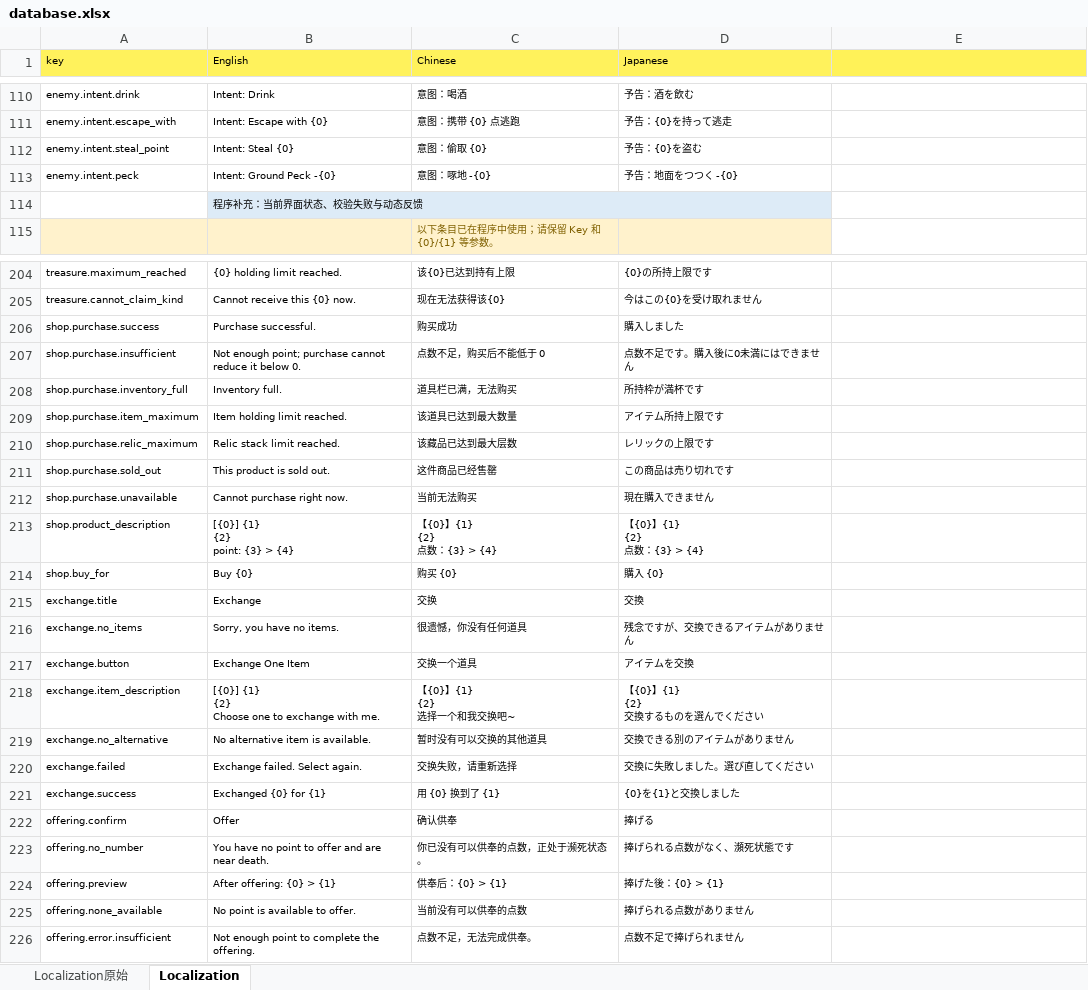
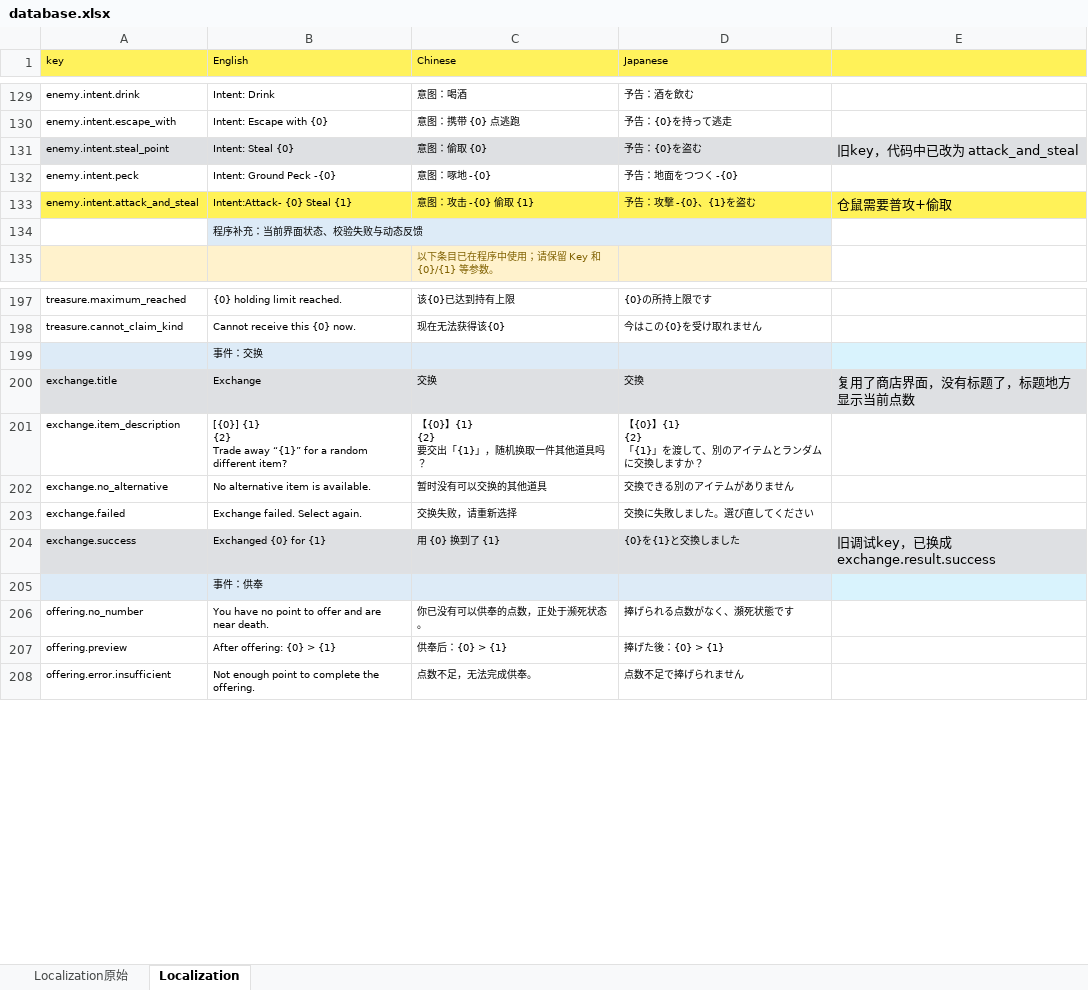
Before and after one commit to asabust/GMTK2026-Countdown, an Excel workbook: Assets/GameData/database.xlsx, sheet Localization, drawn as a sheet; only a part is shown, gaps mark what is left out; values as stored, in another font and other column widths than the file's, no borders; removed rows and columns are numbered as before the commit, all else as after; ↵ is a line break in a cell; the diff covers the shown part only; the diff names each change by its address in the sheet, - before the commit and + after, or states it on an @@ line.

```diff
--- a/Assets/GameData/database.xlsx (sheet Localization)
+++ b/Assets/GameData/database.xlsx (sheet Localization)
-A131:E131 fill: none
+A131:E131 fill: #DEE0E3
-E131: (empty)
+E131: 旧key，代码中已改为 attack_and_steal
+row 133: enemy.intent.attack_and_steal | Intent:Attack- {0} Steal {1} | 意图：攻击 -{0} 偷取 {1} | 予告：攻撃 -{0}、{1}を盗む | 仓鼠需要普攻+偷取
@@ row 206 moved to row 108: shop.purchase.success @@
@@ row 207 moved to row 109: shop.purchase.insufficient @@
@@ row 208 moved to row 110: shop.purchase.inventory_full @@
@@ row 209 moved to row 111: shop.purchase.item_maximum @@
@@ row 210 moved to row 112: shop.purchase.relic_maximum @@
@@ row 211 moved to row 113: shop.purchase.sold_out @@
@@ row 212 moved to row 114: shop.purchase.unavailable @@
@@ row 213 moved to row 115: shop.product_description @@
@@ row 214 moved to row 101: shop.buy_for @@
+row 199:  | 事件：交换
-A200:E200 fill: none
+A200:E200 fill: #DEE0E3
-E200: (empty)
+E200: 复用了商店界面，没有标题了，标题地方显示当前点数
-row 216: exchange.no_items | Sorry, you have no items. | 很遗憾，你没有任何道具 | 残念ですが、交換できるアイテムがありません
-row 217: exchange.button | Exchange One Item | 交换一个道具 | アイテムを交換
-B201 (English): …{1} ↵ {2} ↵ Choose one to exchange with me.
+B201 (English): …{1} ↵ {2} ↵ Trade away “{1}” for a random different item?
-C201 (Chinese): 【{0}】{1} ↵ {2} ↵ 选择一个和我交换吧~
+C201 (Chinese): 【{0}】{1} ↵ {2} ↵ 要交出「{1}」，随机换取一件其他道具吗？
-D201 (Japanese): 【{0}】{1} ↵ {2} ↵ 交換するものを選んでください
+D201 (Japanese): 【{0}】{1} ↵ {2} ↵ 「{1}」を渡して、別のアイテムとランダムに交換しますか？
-A204:E204 fill: none
+A204:E204 fill: #DEE0E3
-E204: (empty)
+E204: 旧调试key，已换成exchange.result.success
-row 222: offering.confirm | Offer | 确认供奉 | 捧げる
+row 205:  | 事件：供奉
-row 225: offering.none_available | No point is available to offer. | 当前没有可以供奉的点数 | 捧げられる点数がありません
```
Also changed, not shown: 5 added rows, 22 removed rows, 16 moved rows, 12 edited cells and cell formats elsewhere in this sheet, 10 other files.
